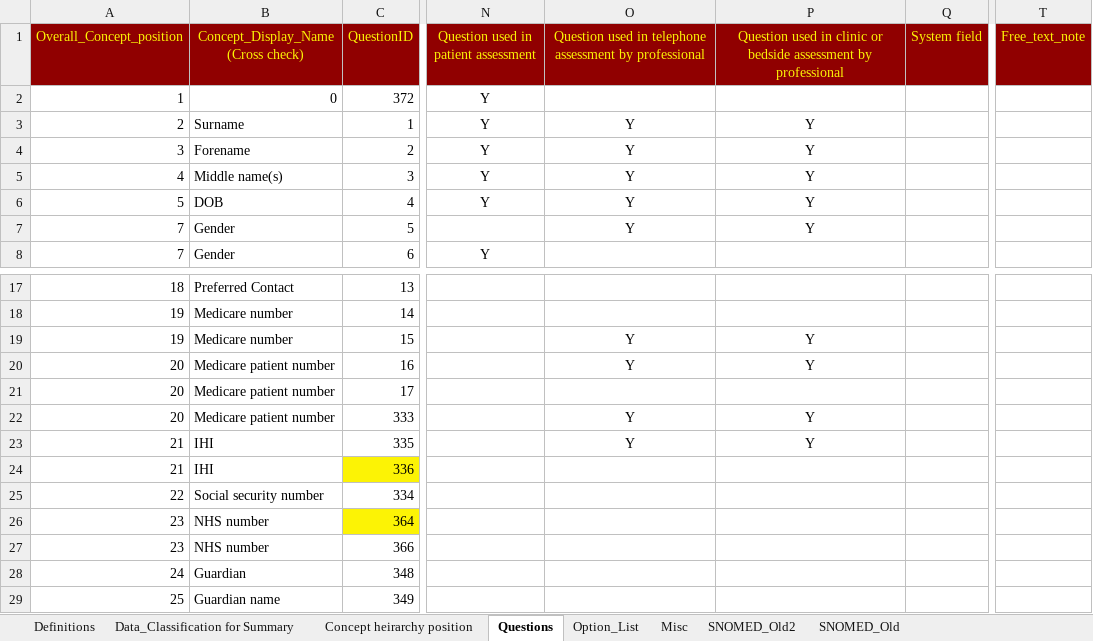
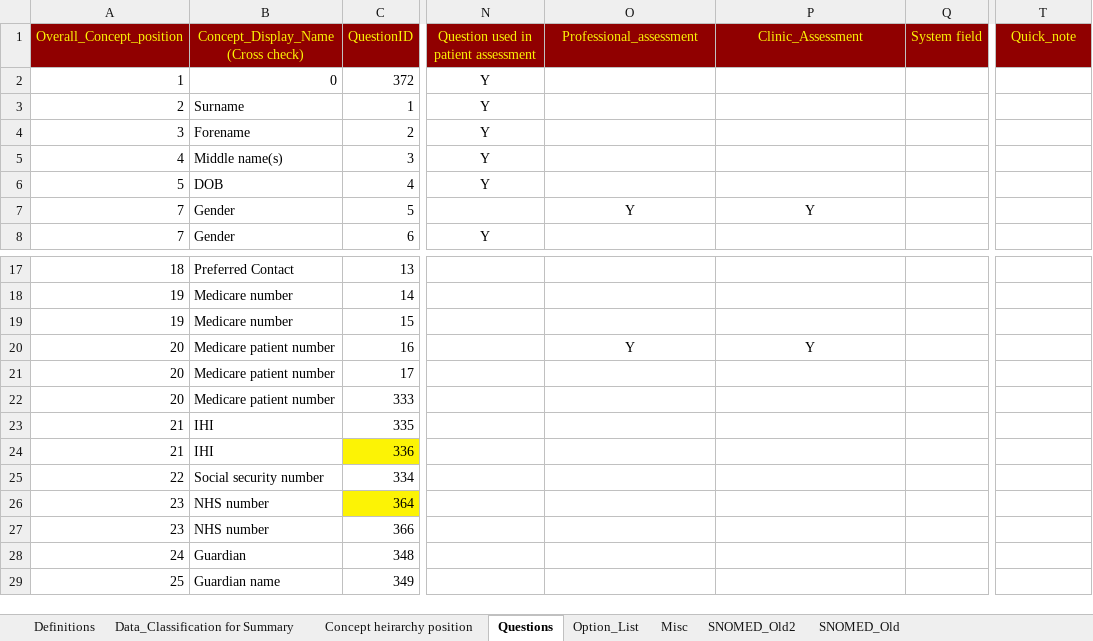
Before and after one commit to dbelavy/periop_open, an Excel workbook: spreadsheet/Question_properties.xlsx, sheet Questions, drawn as a sheet; only a part is shown, gaps mark what is left out; values as stored, in another font and other column widths than the file's, no borders; charts and pictures not drawn; the diff names each change by its address in the sheet, - before the commit and + after, or states it on an @@ line.

Commit message:
Changes to column names

```diff
--- a/spreadsheet/Question_properties.xlsx (sheet Questions)
+++ b/spreadsheet/Question_properties.xlsx (sheet Questions)
-O1: Question used in telephone assessment by professional
+O1: Professional_assessment
-P1: Question used in clinic or bedside assessment by professional
+P1: Clinic_Assessment
-T1: Free_text_note
+T1: Quick_note
-O3:O6 (Professional_assessment): Y
+O3:O6 (Professional_assessment): (empty)
-P3:P6 (Clinic_Assessment): Y
+P3:P6 (Clinic_Assessment): (empty)
-O19 (Professional_assessment): Y
+O19 (Professional_assessment): (empty)
-P19 (Clinic_Assessment): Y
+P19 (Clinic_Assessment): (empty)
-O22:O23 (Professional_assessment): Y
+O22:O23 (Professional_assessment): (empty)
-P22:P23 (Clinic_Assessment): Y
+P22:P23 (Clinic_Assessment): (empty)
```
